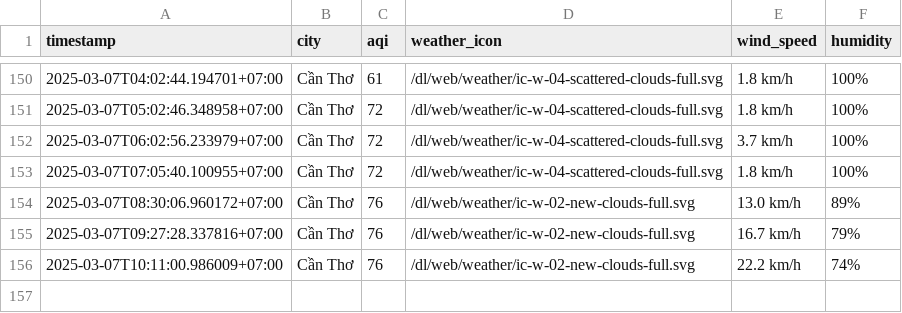
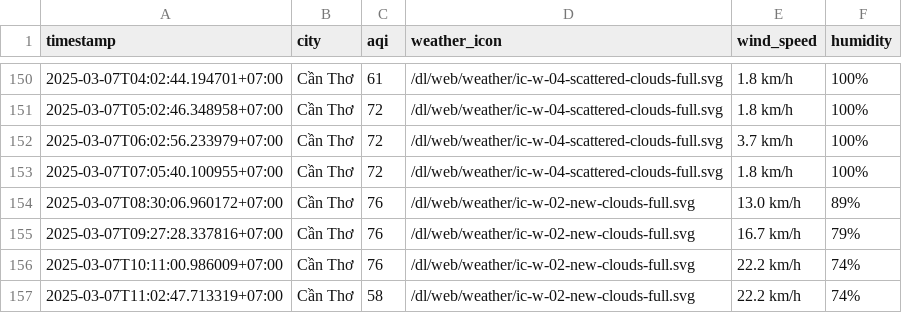
Before and after one commit to nghiahsgs/iqair-dataset, a CSV file: result/can-tho/aqi_can-tho_2025_mar.csv, drawn as a sheet; only a part is shown, gaps mark what is left out.

```diff
--- a/result/can-tho/aqi_can-tho_2025_mar.csv
+++ b/result/can-tho/aqi_can-tho_2025_mar.csv
@@ -156 +156,2 @@ timestamp,city,aqi,weather_icon,wind_speed,humidity
 2025-03-07T10:11:00.986009+07:00,Cần Thơ,76,/dl/web/weather/ic-w-02-new-clouds-full.svg,22.2 km/h,74%
+2025-03-07T11:02:47.713319+07:00,Cần Thơ,58,/dl/web/weather/ic-w-02-new-clouds-full.svg,22.2 km/h,74%
```
Also changed, not shown: result/hai-phong/aqi_hai-phong_2025_mar.csv, result/hue/aqi_hue_2025_mar.csv, 2 other files.
